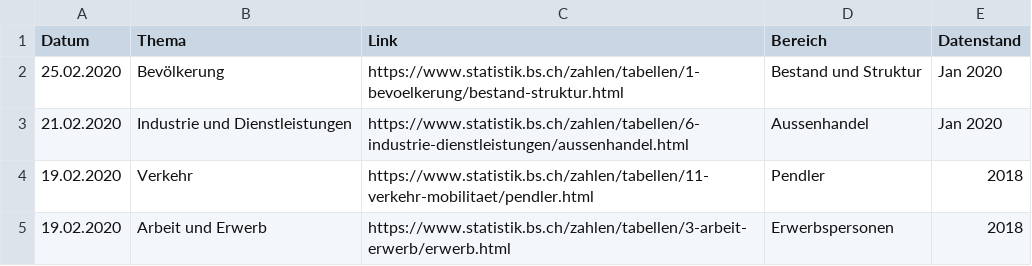
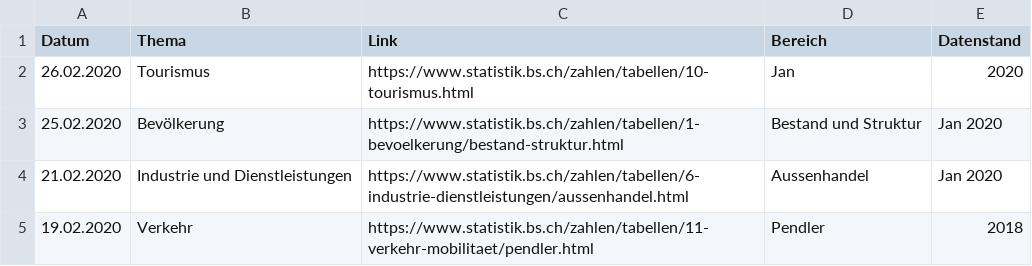
Before and after one commit to StataBS/indikatoren_plus, a TSV file: datenliste.tsv, drawn as a sheet; only a part is shown; the shorter side is filled out with more unchanged rows; the diff names each change by its address in the sheet, - before the commit and + after, or states it on an @@ line.

Commit message:
Update datenliste.tsv

```diff
--- a/datenliste.tsv
+++ b/datenliste.tsv
+row 2: 26.02.2020 | Tourismus | https://www.statistik.bs.ch/zahlen/tabellen/10-tourismus.html | Jan | 2020
```
